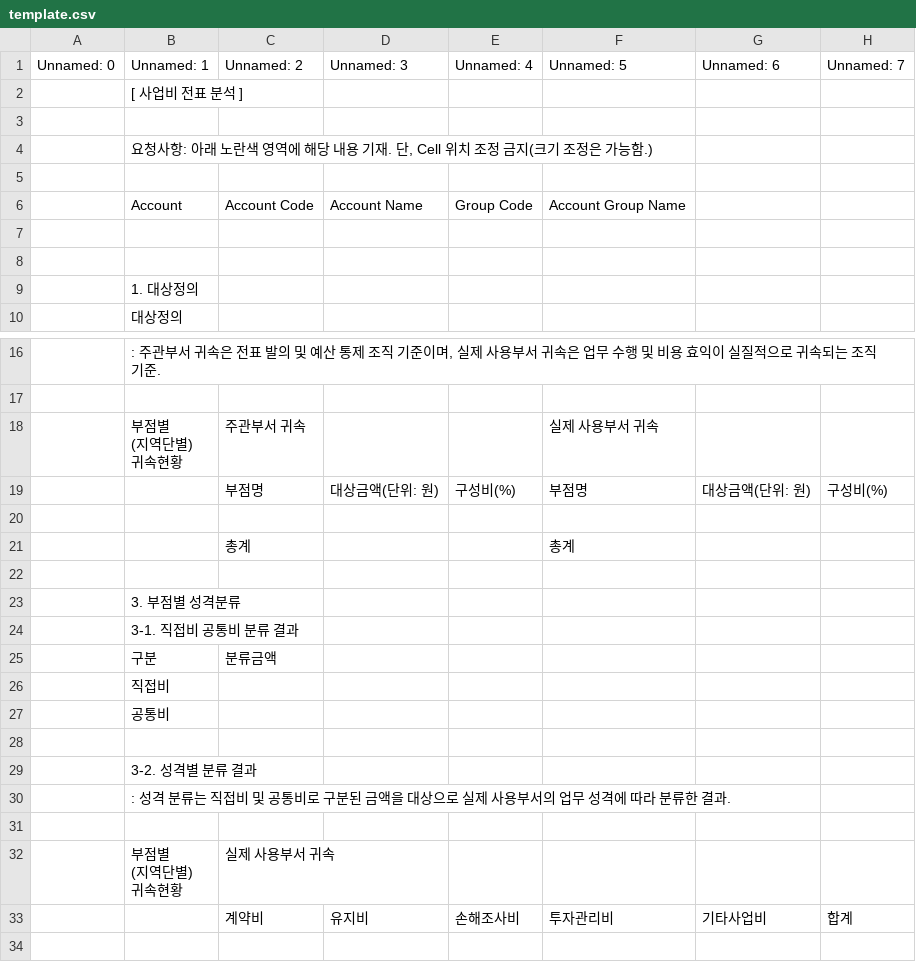
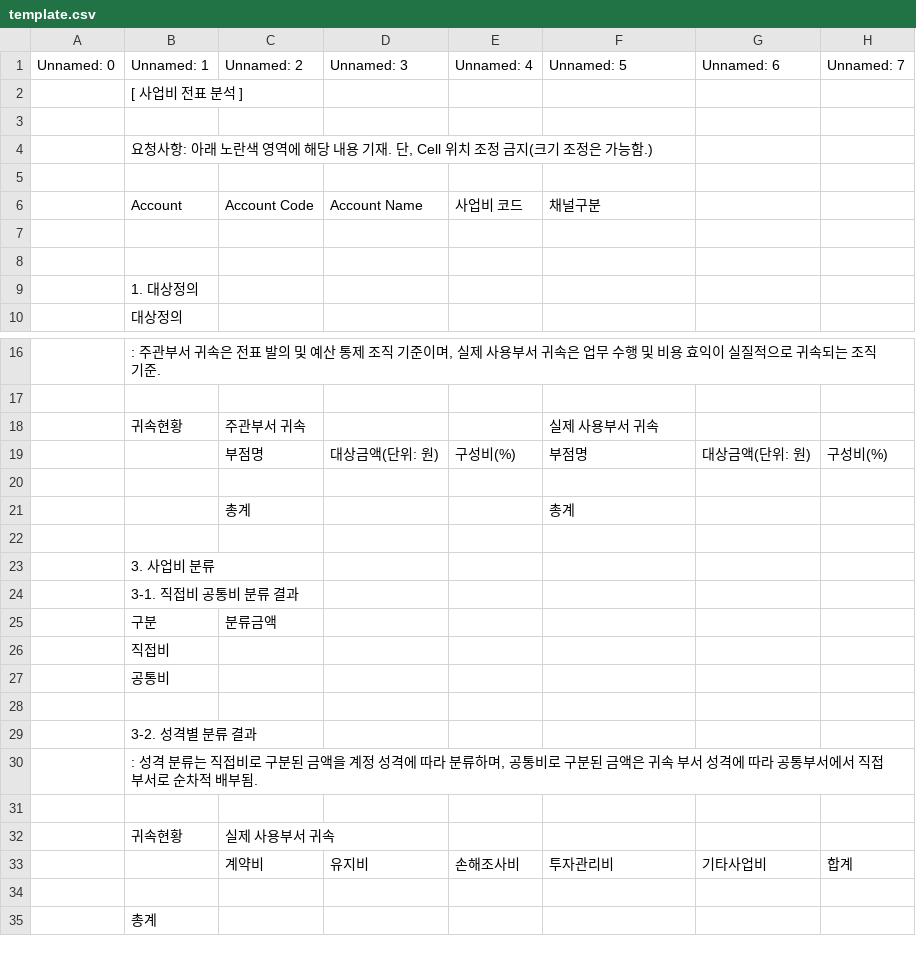
Before and after one commit to tonyy-shin/voucher-analysis-automation, a CSV file: report_generator/src/code/template.csv, drawn as a sheet; only a part is shown, gaps mark what is left out; the shorter side is filled out with more unchanged rows.

Commit message:
fix: change column headers

```diff
--- a/report_generator/src/code/template.csv
+++ b/report_generator/src/code/template.csv
@@ -5,3 +5,3 @@
 ,,,,,,,
-,Account,Account Code,Account Name,Group Code,Account Group Name,,
+,Account,Account Code,Account Name,사업비 코드,채널구분,,
 ,,,,,,,
@@ -17,5 +17,3 @@
 ,,,,,,,
-,"부점별
-(지역단별)
-귀속현황",주관부서 귀속,,,실제 사용부서 귀속,,
+,귀속현황,주관부서 귀속,,,실제 사용부서 귀속,,
 ,,부점명,대상금액(단위: 원),구성비(%),부점명,대상금액(단위: 원),구성비(%)
@@ -24,3 +22,3 @@
 ,,,,,,,
-,3. 부점별 성격분류,,,,,,
+,3. 사업비 분류,,,,,,
 ,3-1. 직접비 공통비 분류 결과,,,,,,
@@ -31,7 +29,5 @@
 ,3-2. 성격별 분류 결과,,,,,,
-,: 성격 분류는 직접비 및 공통비로 구분된 금액을 대상으로 실제 사용부서의 업무 성격에 따라 분류한 결과.,,,,,,
+,": 성격 분류는 직접비로 구분된 금액을 계정 성격에 따라 분류하며, 공통비로 구분된 금액은 귀속 부서 성격에 따라 공통부서에서 직접 부서로 순차적 배부됨.",,,,,,
 ,,,,,,,
-,"부점별
-(지역단별)
-귀속현황",실제 사용부서 귀속,,,,,
+,귀속현황,실제 사용부서 귀속,,,,,
 ,,계약비,유지비,손해조사비,투자관리비,기타사업비,합계
```
Also changed, not shown: 3 other files.
